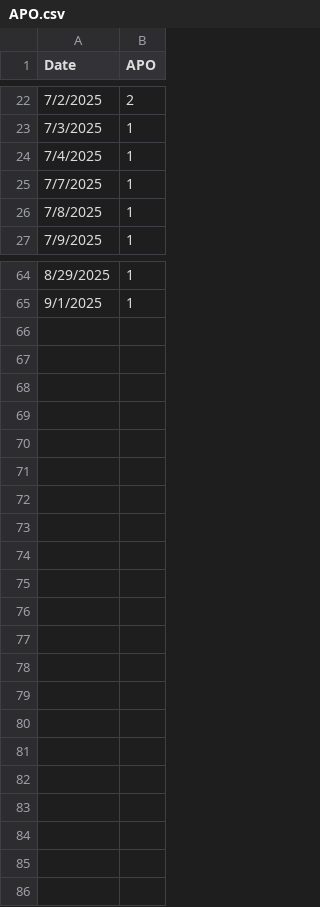
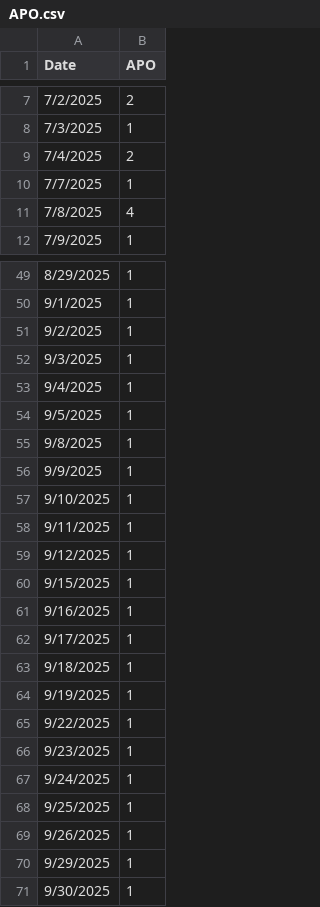
Before and after one commit to dongyuq/flask-forecast-app, a CSV file: Data/APO.csv, drawn as a sheet; only a part is shown, gaps mark what is left out; the diff covers the shown part only.

```diff
--- a/Data/APO.csv
+++ b/Data/APO.csv
@@ -23,5 +8,5 @@
 7/3/2025,1
-7/4/2025,1
+7/4/2025,2
 7/7/2025,1
-7/8/2025,1
+7/8/2025,4
 7/9/2025,1
@@ -65 +50,22 @@
 9/1/2025,1
+9/2/2025,1
+9/3/2025,1
+9/4/2025,1
+9/5/2025,1
+9/8/2025,1
+9/9/2025,1
+9/10/2025,1
+9/11/2025,1
+9/12/2025,1
+9/15/2025,1
+9/16/2025,1
+9/17/2025,1
+9/18/2025,1
+9/19/2025,1
+9/22/2025,1
+9/23/2025,1
+9/24/2025,1
+9/25/2025,1
+9/26/2025,1
+9/29/2025,1
+9/30/2025,1
```
Also changed, not shown: 15 removed rows and 6 edited cells elsewhere in this file, 18 other files.
